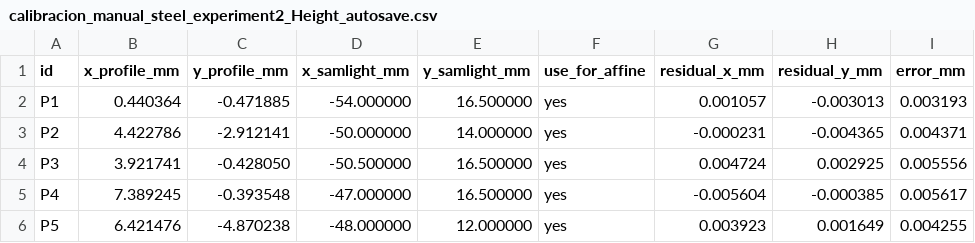
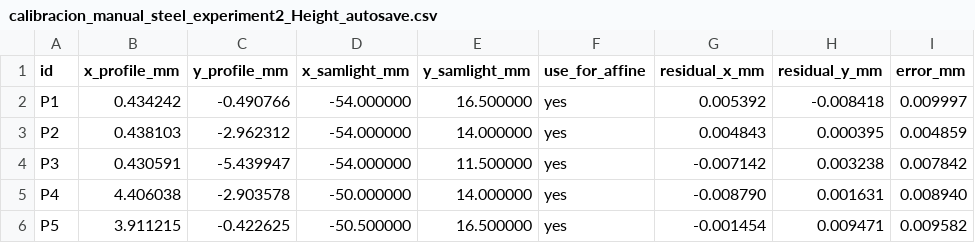
Before and after one commit to juanlopez-gif/laser_correction_marking, a CSV file: calibracion/calibracion_manual_steel_experiment2_Height_autosave.csv, drawn as a sheet; only a part is shown; the diff covers the shown part only.

Commit message:
Add calibration area exports and Samlight point persistence

```diff
--- a/calibracion/calibracion_manual_steel_experiment2_Height_autosave.csv
+++ b/calibracion/calibracion_manual_steel_experiment2_Height_autosave.csv
@@ -1,6 +1,6 @@
 id,x_profile_mm,y_profile_mm,x_samlight_mm,y_samlight_mm,use_for_affine,residual_x_mm,residual_y_mm,error_mm
-P1,0.440364,-0.471885,-54.000000,16.500000,yes,0.001057,-0.003013,0.003193
-P2,4.422786,-2.912141,-50.000000,14.000000,yes,-0.000231,-0.004365,0.004371
-P3,3.921741,-0.428050,-50.500000,16.500000,yes,0.004724,0.002925,0.005556
-P4,7.389245,-0.393548,-47.000000,16.500000,yes,-0.005604,-0.000385,0.005617
-P5,6.421476,-4.870238,-48.000000,12.000000,yes,0.003923,0.001649,0.004255
+P1,0.434242,-0.490766,-54.000000,16.500000,yes,0.005392,-0.008418,0.009997
+P2,0.438103,-2.962312,-54.000000,14.000000,yes,0.004843,0.000395,0.004859
+P3,0.430591,-5.439947,-54.000000,11.500000,yes,-0.007142,0.003238,0.007842
+P4,4.406038,-2.903578,-50.000000,14.000000,yes,-0.008790,0.001631,0.008940
+P5,3.911215,-0.422625,-50.500000,16.500000,yes,-0.001454,0.009471,0.009582
```
Also changed, not shown: 14 edited cells elsewhere in this file, 19 other files.
